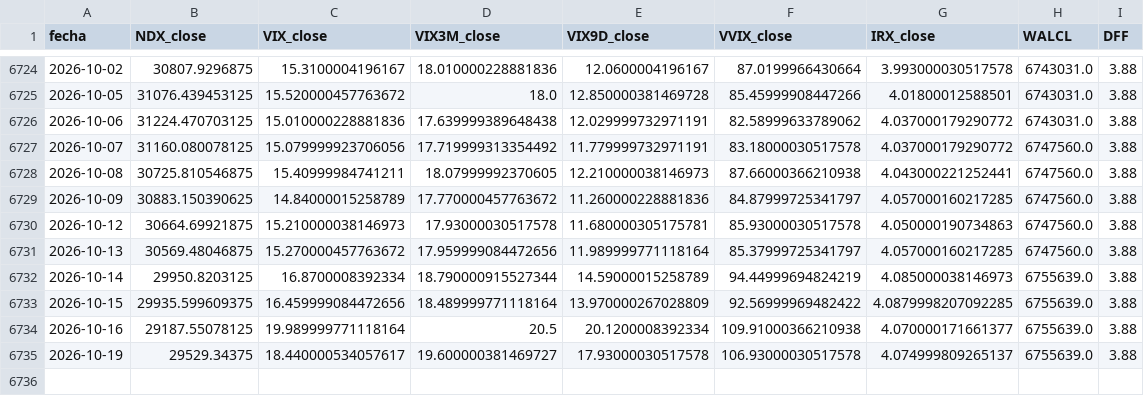
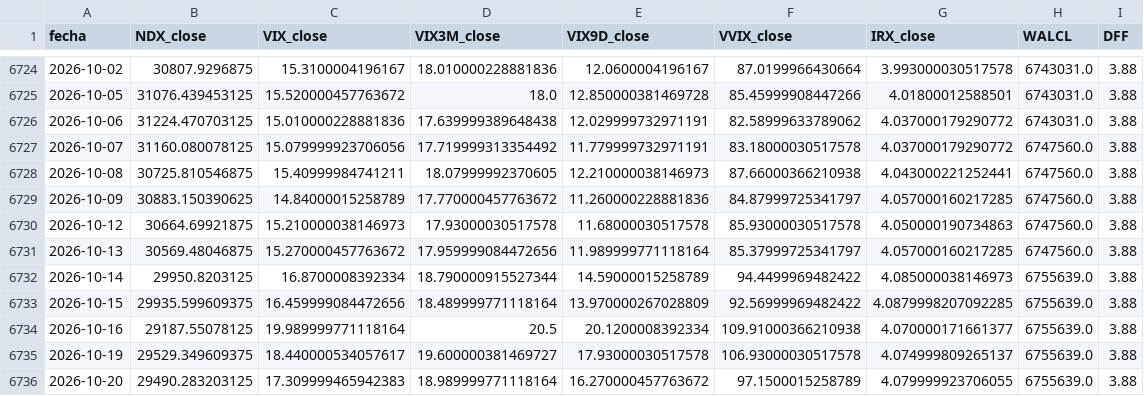
Before and after one commit to ManULoreN14/regimen-tilt-nq, a CSV file: historico_maestro.csv, drawn as a sheet; only a part is shown, gaps mark what is left out.

```diff
--- a/historico_maestro.csv
+++ b/historico_maestro.csv
@@ -6729,7 +6729,8 @@ fecha,NDX_close,VIX_close,VIX3M_close,VIX9D_close,VVIX_close,IRX_close,WALCL,DFF
 2026-10-09,30883.150390625,14.84000015258789,17.770000457763672,11.260000228881836,84.87999725341797,4.057000160217285,6747560.0,3.88
-2026-10-12,30664.69921875,15.210000038146973,17.93000030517578,11.680000305175781,85.93000030517578,4.050000190734863,6747560.0,3.88
+2026-10-12,30664.69921875,15.210000038146973,17.93000030517578,11.68000030517578,85.93000030517578,4.050000190734863,6747560.0,3.88
 2026-10-13,30569.48046875,15.270000457763672,17.959999084472656,11.989999771118164,85.37999725341797,4.057000160217285,6747560.0,3.88
-2026-10-14,29950.8203125,16.8700008392334,18.790000915527344,14.59000015258789,94.44999694824219,4.085000038146973,6755639.0,3.88
+2026-10-14,29950.8203125,16.8700008392334,18.790000915527344,14.59000015258789,94.4499969482422,4.085000038146973,6755639.0,3.88
 2026-10-15,29935.599609375,16.459999084472656,18.489999771118164,13.970000267028809,92.56999969482422,4.0879998207092285,6755639.0,3.88
 2026-10-16,29187.55078125,19.989999771118164,20.5,20.1200008392334,109.91000366210938,4.070000171661377,6755639.0,3.88
-2026-10-19,29529.34375,18.440000534057617,19.600000381469727,17.93000030517578,106.93000030517578,4.074999809265137,6755639.0,3.88
+2026-10-19,29529.349609375,18.440000534057617,19.600000381469727,17.93000030517578,106.93000030517578,4.074999809265137,6755639.0,3.88
+2026-10-20,29490.283203125,17.309999465942383,18.989999771118164,16.270000457763672,97.1500015258789,4.079999923706055,6755639.0,3.88
```
Also changed, not shown: 2 other files.
